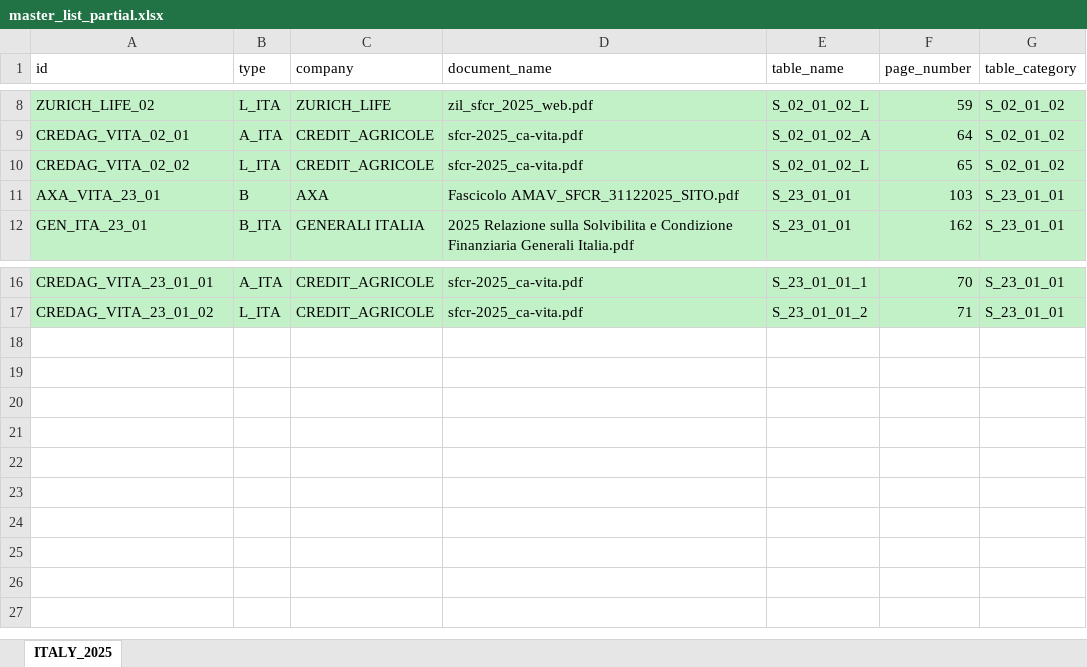
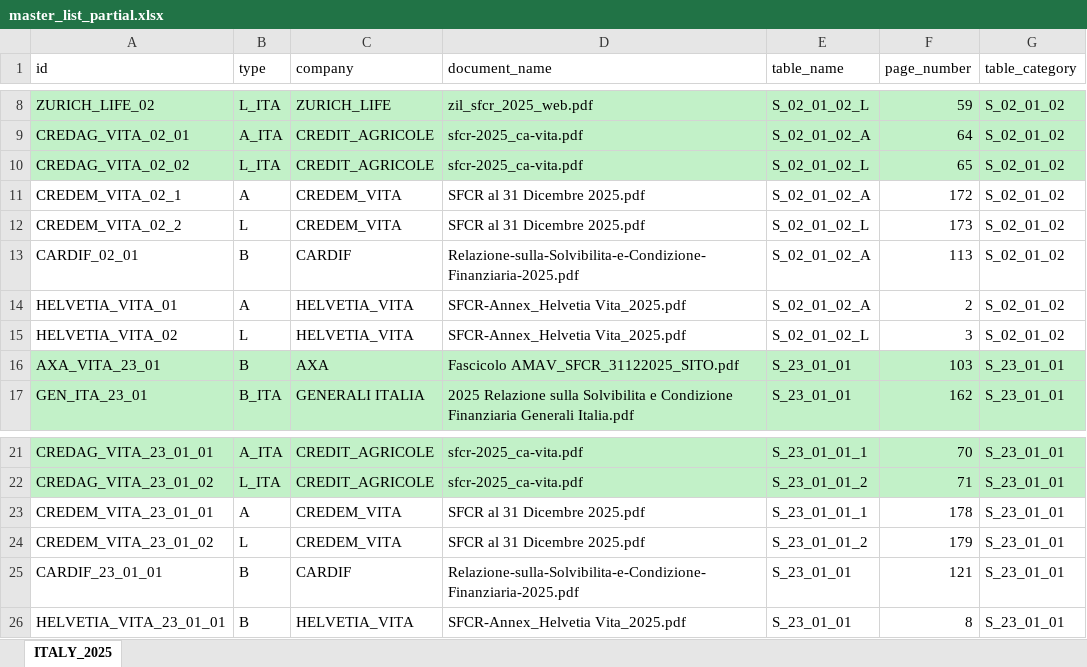
Before and after one commit to open-source-modelling/SFCR_using_Mistral_2025, an Excel workbook: master_list_partial.xlsx, sheet ITALY_2025, drawn as a sheet; only a part is shown, gaps mark what is left out; values as stored, in another font and other column widths than the file's, no borders; the diff names each change by its address in the sheet, - before the commit and + after, or states it on an @@ line.

```diff
--- a/master_list_partial.xlsx (sheet ITALY_2025)
+++ b/master_list_partial.xlsx (sheet ITALY_2025)
+row 11: CREDEM_VITA_02_1 | A | CREDEM_VITA | SFCR al 31 Dicembre 2025.pdf | S_02_01_02_A | 172 | S_02_01_02
+row 12: CREDEM_VITA_02_2 | L | CREDEM_VITA | SFCR al 31 Dicembre 2025.pdf | S_02_01_02_L | 173 | S_02_01_02
+row 13: CARDIF_02_01 | B | CARDIF | Relazione-sulla-Solvibilita-e-Condizione-Finanziaria-2025.pdf | S_02_01_02_A | 113 | S_02_01_02
+row 14: HELVETIA_VITA_01 | A | HELVETIA_VITA | SFCR-Annex_Helvetia Vita_2025.pdf | S_02_01_02_A | 2 | S_02_01_02
+row 15: HELVETIA_VITA_02 | L | HELVETIA_VITA | SFCR-Annex_Helvetia Vita_2025.pdf | S_02_01_02_L | 3 | S_02_01_02
+row 23: CREDEM_VITA_23_01_01 | A | CREDEM_VITA | SFCR al 31 Dicembre 2025.pdf | S_23_01_01_1 | 178 | S_23_01_01
+row 24: CREDEM_VITA_23_01_02 | L | CREDEM_VITA | SFCR al 31 Dicembre 2025.pdf | S_23_01_01_2 | 179 | S_23_01_01
+row 25: CARDIF_23_01_01 | B | CARDIF | Relazione-sulla-Solvibilita-e-Condizione-Finanziaria-2025.pdf | S_23_01_01 | 121 | S_23_01_01
+row 26: HELVETIA_VITA_23_01_01 | B | HELVETIA_VITA | SFCR-Annex_Helvetia Vita_2025.pdf | S_23_01_01 | 8 | S_23_01_01
```
Also changed, not shown: 2 other files.
